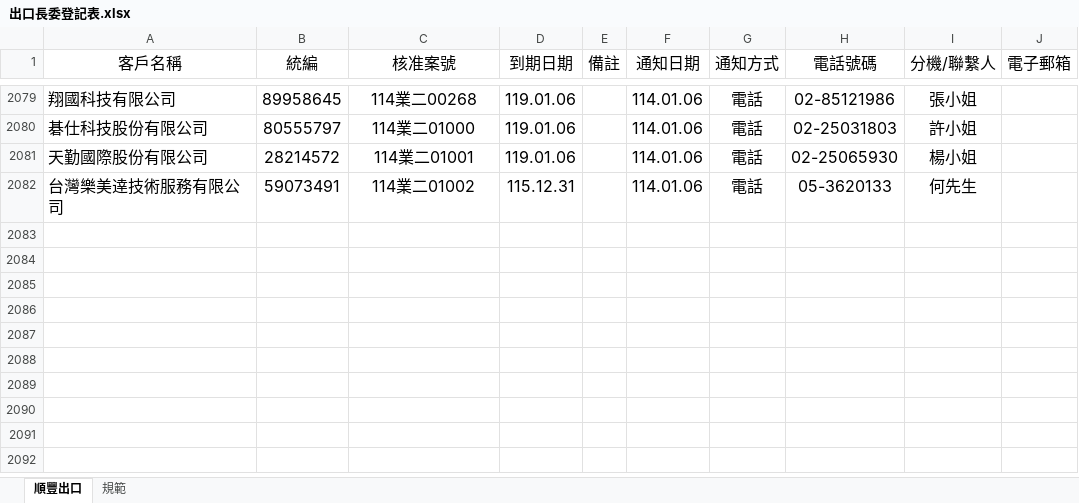
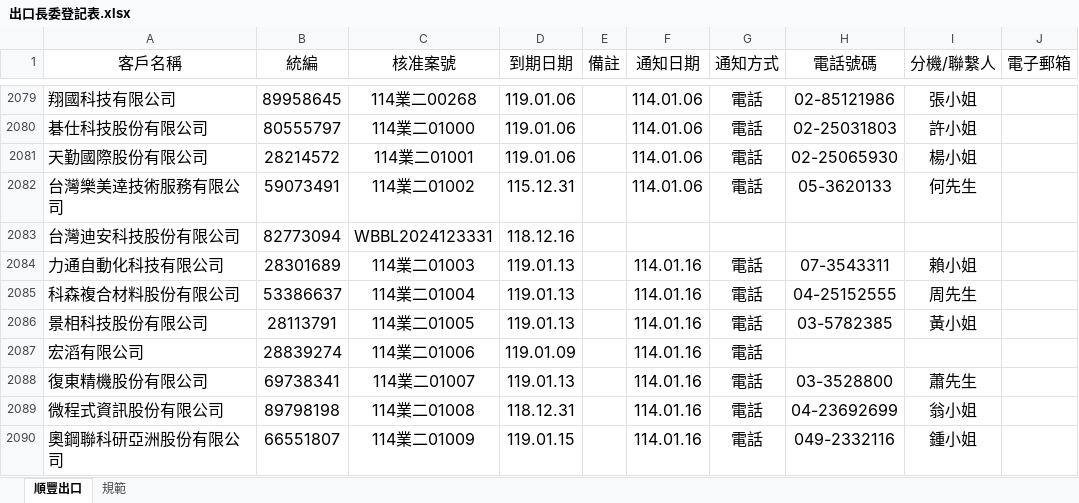
Before and after one commit to liyijung/Export-declaration, an Excel workbook: 出口長委登記表.xlsx, sheet 順豐出口, drawn as a sheet; only a part is shown, gaps mark what is left out; values as stored, in another font and other column widths than the file's, no borders; conditional formats not drawn; the diff names each change by its address in the sheet, - before the commit and + after, or states it on an @@ line.

Commit message:
Add files via upload

```diff
--- a/出口長委登記表.xlsx (sheet 順豐出口)
+++ b/出口長委登記表.xlsx (sheet 順豐出口)
+row 2083: 台灣迪安科技股份有限公司 | 82773094 | WBBL2024123331 | 118.12.16
+row 2084: 力通自動化科技有限公司 | 28301689 | 114業二01003 | 119.01.13 |  | 114.01.16 | 電話 | 07-3543311 | 賴小姐
+row 2085: 科森複合材料股份有限公司 | 53386637 | 114業二01004 | 119.01.13 |  | 114.01.16 | 電話 | 04-25152555 | 周先生
+row 2086: 景相科技股份有限公司 | 28113791 | 114業二01005 | 119.01.13 |  | 114.01.16 | 電話 | 03-5782385 | 黃小姐
+row 2087: 宏滔有限公司 | 28839274 | 114業二01006 | 119.01.09 |  | 114.01.16 | 電話
+row 2088: 復東精機股份有限公司 | 69738341 | 114業二01007 | 119.01.13 |  | 114.01.16 | 電話 | 03-3528800 | 蕭先生
+row 2089: 微程式資訊股份有限公司 | 89798198 | 114業二01008 | 118.12.31 |  | 114.01.16 | 電話 | 04-23692699 | 翁小姐
+row 2090: 奧鋼聯科研亞洲股份有限公司 | 66551807 | 114業二01009 | 119.01.15 |  | 114.01.16 | 電話 | 049-2332116 | 鍾小姐
```
